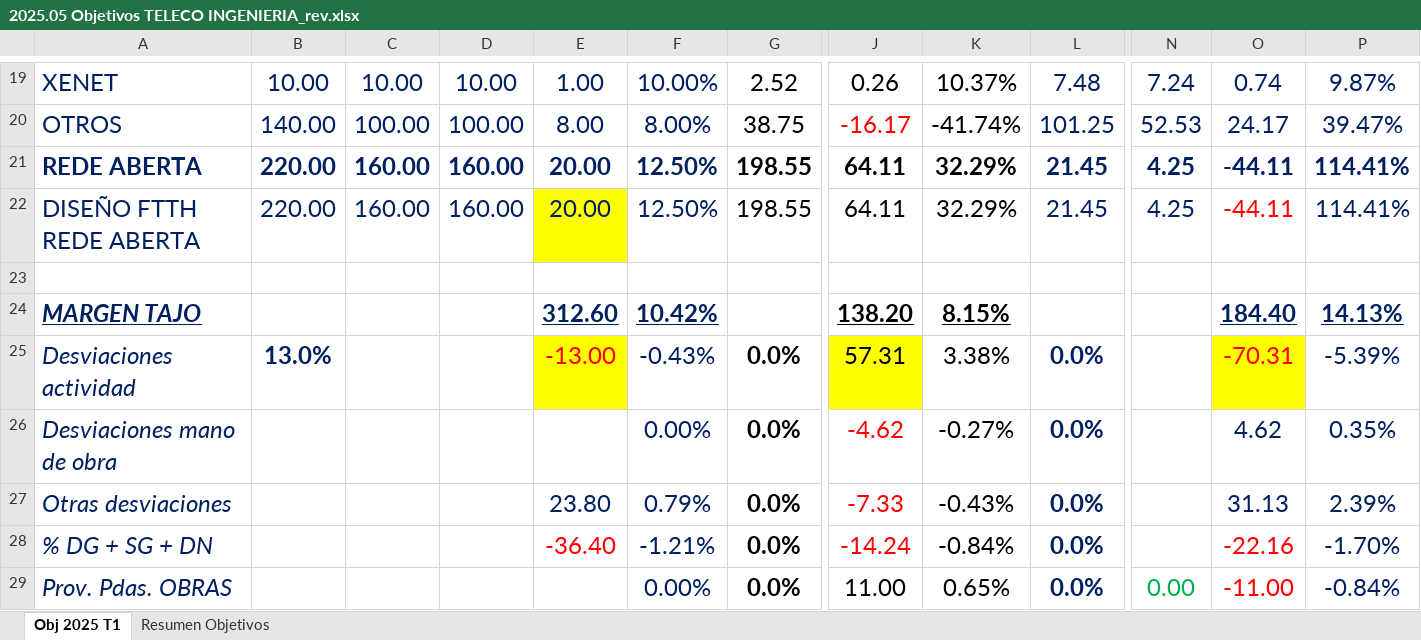
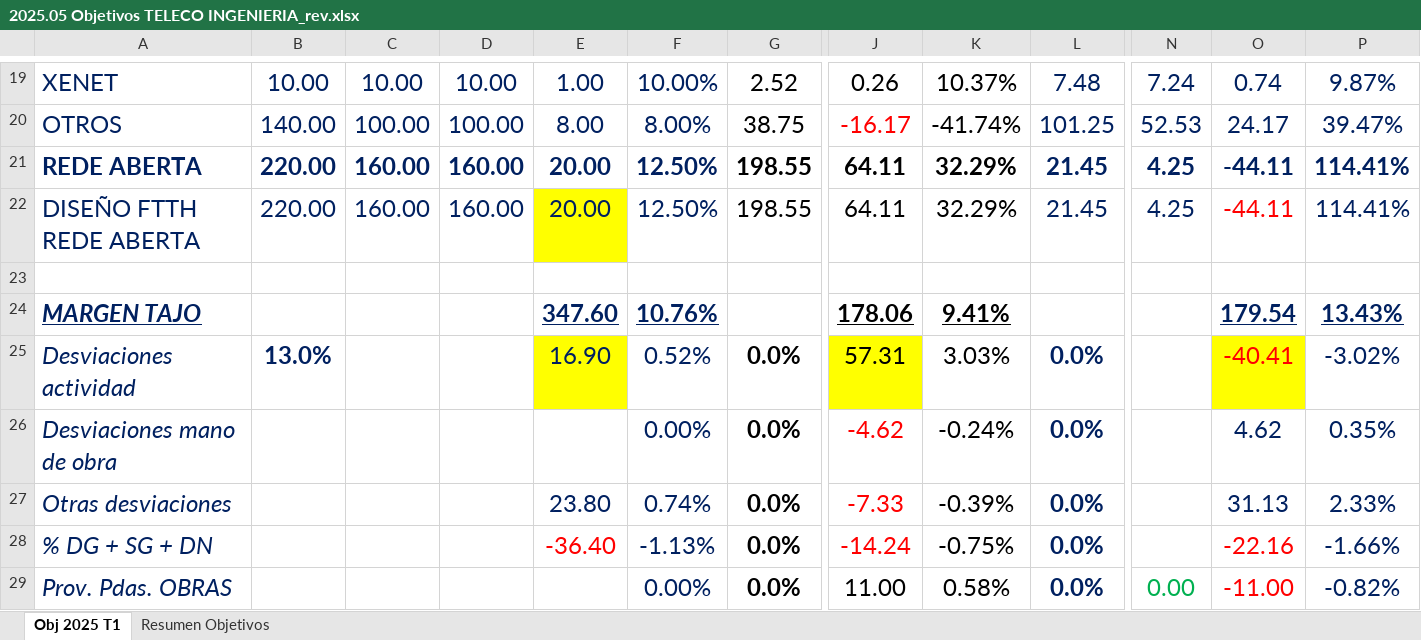
Before and after one commit to JhonFajardoRodas/TFM-GIT, an Excel workbook: Origin_Files/2025.05 Objetivos TELECO INGENIERIA_rev.xlsx, sheet Obj 2025 T1, drawn as a sheet; only a part is shown, gaps mark what is left out; values as stored, in another font and other column widths than the file's, no borders; conditional formats not drawn; removed rows and columns are numbered as before the commit, all else as after; rows hold the shown columns only; the diff covers the shown part only; the diff names each change by its address in the sheet, - before the commit and + after, or states it on an @@ line.

```diff
--- a/Origin_Files/2025.05 Objetivos TELECO INGENIERIA_rev.xlsx (sheet Obj 2025 T1)
+++ b/Origin_Files/2025.05 Objetivos TELECO INGENIERIA_rev.xlsx (sheet Obj 2025 T1)
-row 24: MARGEN TAJO |  |  |  | 312.60 | 10.42% |  | 138.20 | 8.15% |  |  | 184.40 | 14.13%
+row 24: MARGEN TAJO |  |  |  | 347.60 | 10.76% |  | 178.06 | 9.41% |  |  | 179.54 | 13.43%
-E25: -13.00
+E25: 16.90
-E25 text colour: #FF0000
+E25 text colour: #002060
-F25: -0.43%
+F25: 0.52%
-K25: 3.38%
+K25: 3.03%
-O25: -70.31
+O25: -40.41
-P25: -5.39%
+P25: -3.02%
-K26: -0.27%
+K26: -0.24%
-F27: 0.79%
+F27: 0.74%
-K27: -0.43%
+K27: -0.39%
-P27: 2.39%
+P27: 2.33%
-F28: -1.21%
+F28: -1.13%
-K28: -0.84%
+K28: -0.75%
-P28: -1.70%
+P28: -1.66%
-K29: 0.65%
+K29: 0.58%
-P29: -0.84%
+P29: -0.82%
```
Also changed, not shown: 7 added rows, 7 removed rows and 10 edited cells elsewhere in this sheet, sheet Resumen Objetivos, Origin_Files/Costes Obra.xlsx.xlsx, 6 other files.
